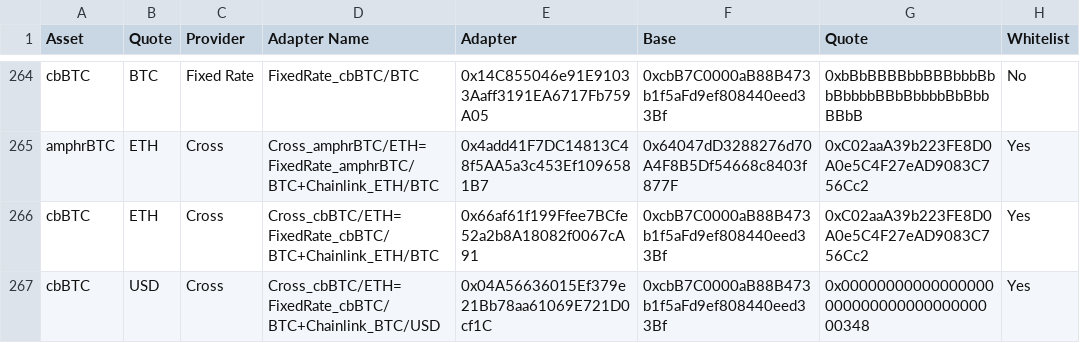
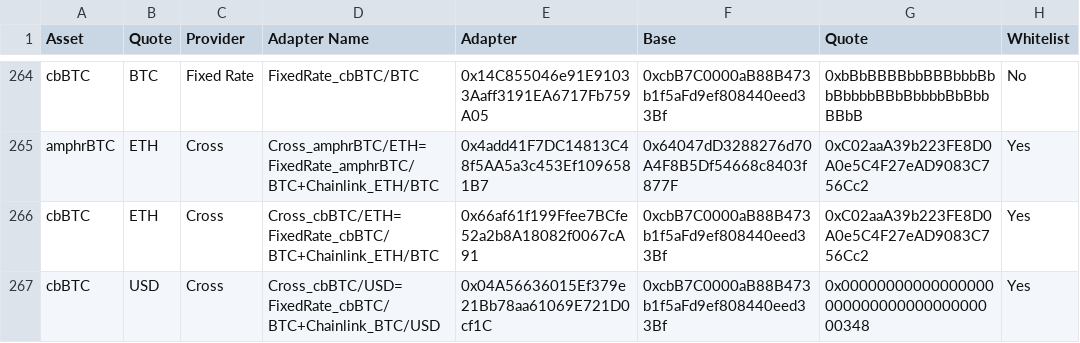
Before and after one commit to euler-xyz/euler-interfaces, a CSV file: addresses/1/OracleAdaptersAddresses.csv, drawn as a sheet; only a part is shown, gaps mark what is left out.

Commit message:
typo was also in the cross name

```diff
--- a/addresses/1/OracleAdaptersAddresses.csv
+++ b/addresses/1/OracleAdaptersAddresses.csv
@@ -266,2 +266,2 @@ amphrBTC,ETH,Cross,Cross_amphrBTC/ETH=FixedRate_amphrBTC/BTC+Chainlink_ETH/BTC,0
 cbBTC,ETH,Cross,Cross_cbBTC/ETH=FixedRate_cbBTC/BTC+Chainlink_ETH/BTC,0x66af61f199Ffee7BCfe52a2b8A18082f0067cA91,0xcbB7C0000aB88B473b1f5aFd9ef808440eed33Bf,0xC02aaA39b223FE8D0A0e5C4F27eAD9083C756Cc2,Yes
-cbBTC,USD,Cross,Cross_cbBTC/ETH=FixedRate_cbBTC/BTC+Chainlink_BTC/USD,0x04A56636015Ef379e21Bb78aa61069E721D0cf1C,0xcbB7C0000aB88B473b1f5aFd9ef808440eed33Bf,0x0000000000000000000000000000000000000348,Yes
+cbBTC,USD,Cross,Cross_cbBTC/USD=FixedRate_cbBTC/BTC+Chainlink_BTC/USD,0x04A56636015Ef379e21Bb78aa61069E721D0cf1C,0xcbB7C0000aB88B473b1f5aFd9ef808440eed33Bf,0x0000000000000000000000000000000000000348,Yes
```
